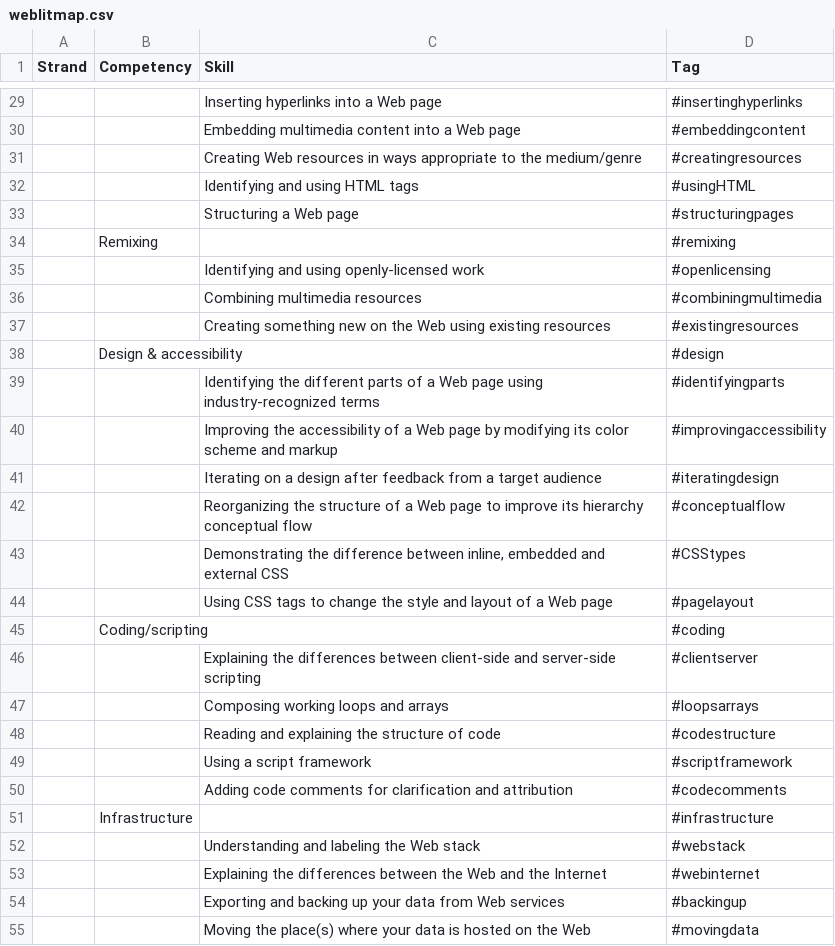
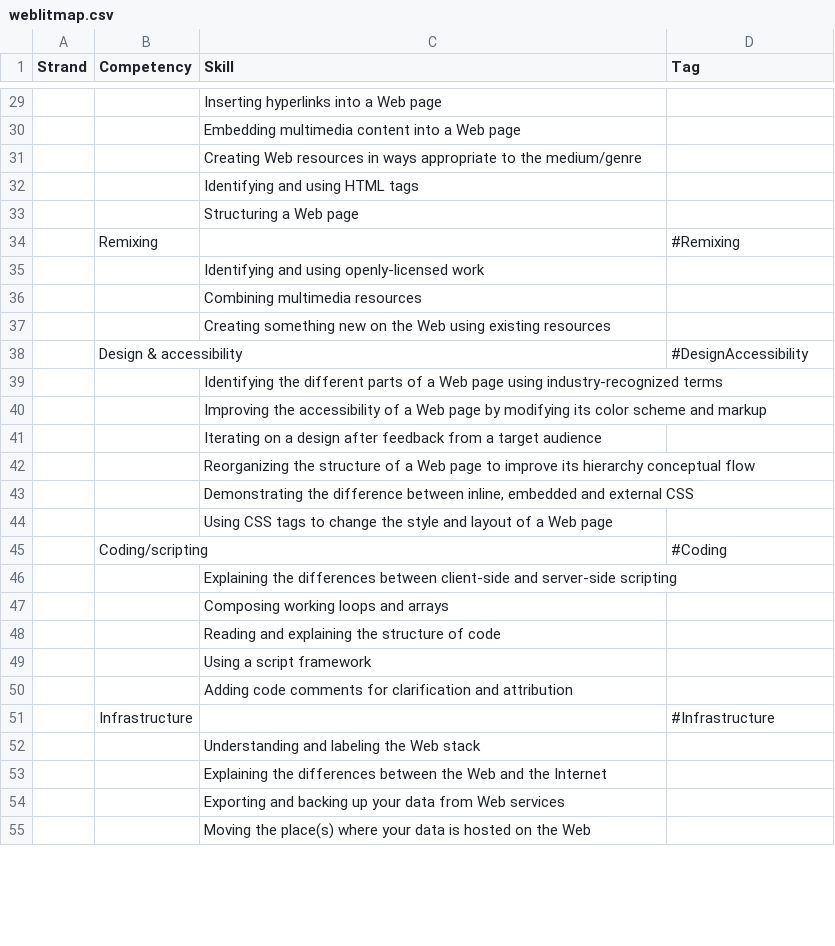
Before and after one commit to toolness/weblitmapper, a CSV file: lib/weblitmap.csv, drawn as a sheet; only a part is shown, gaps mark what is left out; the diff covers the shown part only; the diff names each change by its address in the sheet, - before the commit and + after, or states it on an @@ line.

```diff
--- a/lib/weblitmap.csv
+++ b/lib/weblitmap.csv
-D29 (Tag): #insertinghyperlinks
+D29 (Tag): (empty)
-D30 (Tag): #embeddingcontent
+D30 (Tag): (empty)
-D31 (Tag): #creatingresources
+D31 (Tag): (empty)
-D32 (Tag): #usingHTML
+D32 (Tag): (empty)
-D33 (Tag): #structuringpages
+D33 (Tag): (empty)
-D34 (Tag): #remixing
+D34 (Tag): #Remixing
-D35 (Tag): #openlicensing
+D35 (Tag): (empty)
-D36 (Tag): #combiningmultimedia
+D36 (Tag): (empty)
-D37 (Tag): #existingresources
+D37 (Tag): (empty)
-D38 (Tag): #design
+D38 (Tag): #DesignAccessibility
-D39 (Tag): #identifyingparts
+D39 (Tag): (empty)
-D40 (Tag): #improvingaccessibility
+D40 (Tag): (empty)
-D41 (Tag): #iteratingdesign
+D41 (Tag): (empty)
-D42 (Tag): #conceptualflow
+D42 (Tag): (empty)
-D43 (Tag): #CSStypes
+D43 (Tag): (empty)
-D44 (Tag): #pagelayout
+D44 (Tag): (empty)
-D45 (Tag): #coding
+D45 (Tag): #Coding
-D46 (Tag): #clientserver
+D46 (Tag): (empty)
-D47 (Tag): #loopsarrays
+D47 (Tag): (empty)
-D48 (Tag): #codestructure
+D48 (Tag): (empty)
-D49 (Tag): #scriptframework
+D49 (Tag): (empty)
-D50 (Tag): #codecomments
+D50 (Tag): (empty)
-D51 (Tag): #infrastructure
+D51 (Tag): #Infrastructure
-D52 (Tag): #webstack
+D52 (Tag): (empty)
-D53 (Tag): #webinternet
+D53 (Tag): (empty)
-D54 (Tag): #backingup
+D54 (Tag): (empty)
-D55 (Tag): #movingdata
+D55 (Tag): (empty)
```
Also changed, not shown: 3 added rows, 2 removed rows and 52 edited cells elsewhere in this file, 3 other files.
